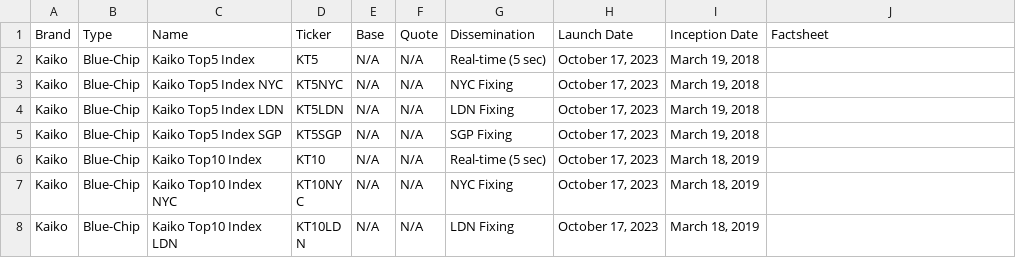
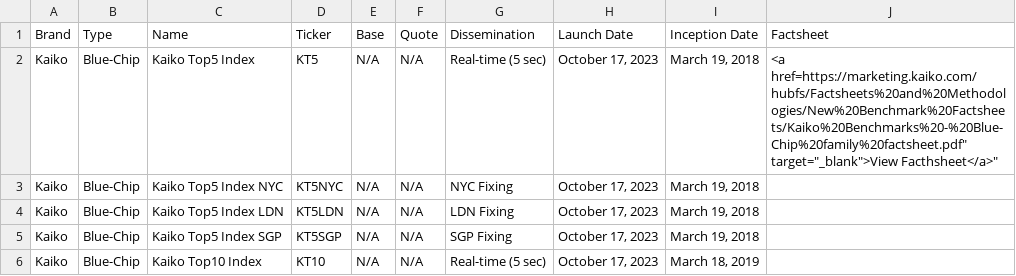
Before and after one commit to rdavill/kaiko_indices_coverage_single, a CSV file: Reference_Rates_Coverage.csv, drawn as a sheet; only a part is shown; the shorter side is filled out with more unchanged rows.

Commit message:
Update Reference_Rates_Coverage.csv

```diff
--- a/Reference_Rates_Coverage.csv
+++ b/Reference_Rates_Coverage.csv
@@ -1,3 +1,3 @@
 Brand,Type,Name,Ticker,Base,Quote,Dissemination,Launch Date,Inception Date,Factsheet
-Kaiko,Blue-Chip,Kaiko Top5 Index,KT5,N/A,N/A,Real-time (5 sec),"October 17, 2023","March 19, 2018",
+Kaiko,Blue-Chip,Kaiko Top5 Index,KT5,N/A,N/A,Real-time (5 sec),"October 17, 2023","March 19, 2018","<a href="https://marketing.kaiko.com/hubfs/Factsheets%20and%20Methodologies/New%20Benchmark%20Factsheets/Kaiko%20Benchmarks%20-%20Blue-Chip%20family%20factsheet.pdf" target="_blank">View Facthsheet</a>",
 Kaiko,Blue-Chip,Kaiko Top5 Index NYC,KT5NYC,N/A,N/A,NYC Fixing,"October 17, 2023","March 19, 2018",
```
